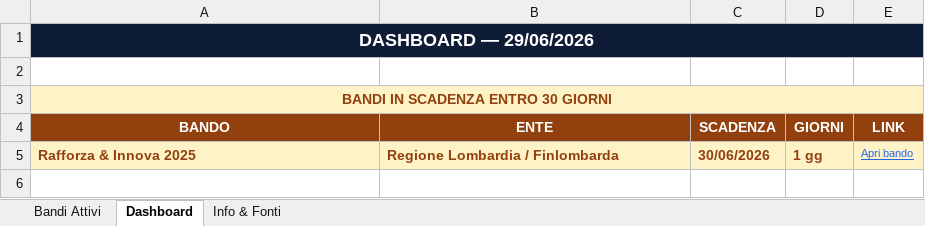
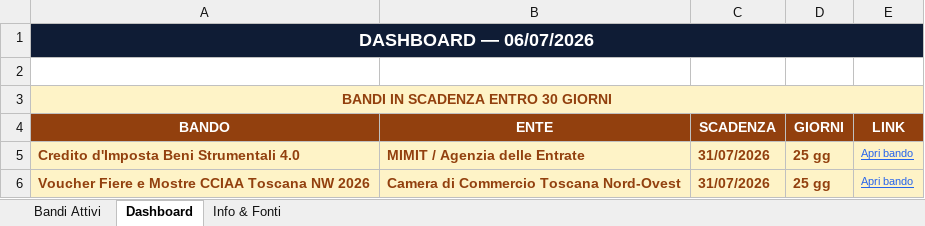
Before and after one commit to fulviobiletta-wq/bandiradar, an Excel workbook: docs/BandiRadar.xlsx, sheet Dashboard, drawn as a sheet; values as stored, in another font and other column widths than the file's, no borders; removed rows and columns are numbered as before the commit, all else as after; the diff names each change by its address in the sheet, - before the commit and + after, or states it on an @@ line.

```diff
--- a/docs/BandiRadar.xlsx (sheet Dashboard)
+++ b/docs/BandiRadar.xlsx (sheet Dashboard)
-A1 (BANDO): DASHBOARD — 29/06/2026
+A1 (BANDO): DASHBOARD — 06/07/2026
-row 5: Rafforza & Innova 2025 | Regione Lombardia / Finlombarda | 30/06/2026 | 1 gg | Apri bando
+row 5: Credito d'Imposta Beni Strumentali 4.0 | MIMIT / Agenzia delle Entrate | 31/07/2026 | 25 gg | Apri bando
+row 6: Voucher Fiere e Mostre CCIAA Toscana NW 2026 | Camera di Commercio Toscana Nord-Ovest | 31/07/2026 | 25 gg | Apri bando
```
Also changed, not shown: sheet Bandi Attivi, output/BandiRadar.xlsx, 3 other files.
